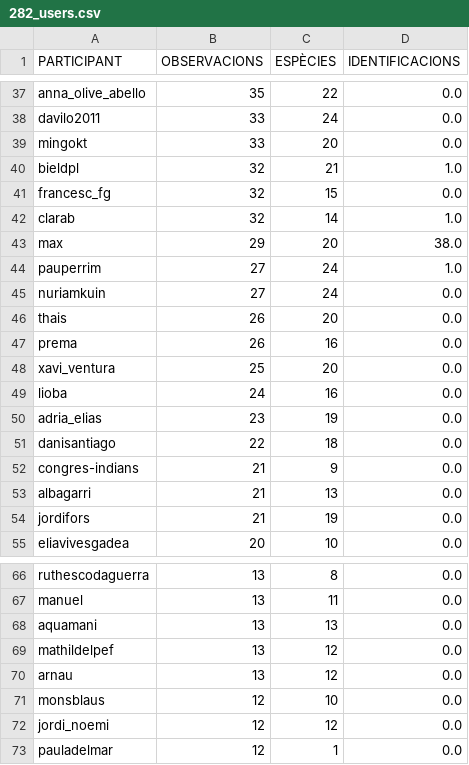
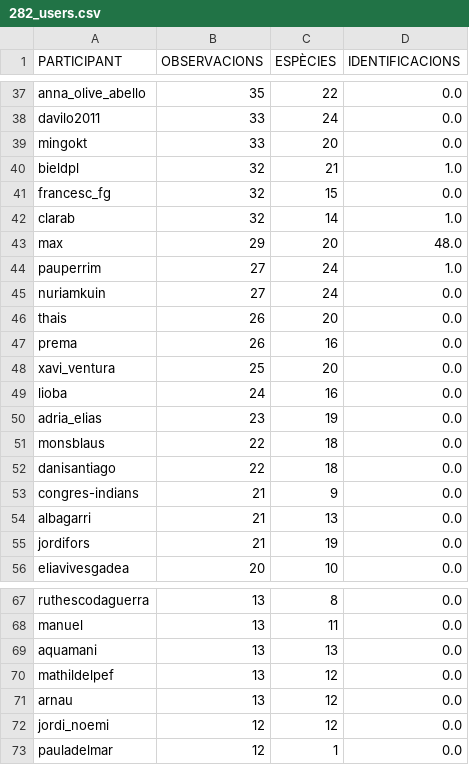
Before and after one commit to pynomaly/datawrapper_update, a CSV file: data/282_users.csv, drawn as a sheet; only a part is shown, gaps mark what is left out.

```diff
--- a/data/282_users.csv
+++ b/data/282_users.csv
@@ -42,3 +42,3 @@ francesc_fg,32,15,0.0
 clarab,32,14,1.0
-max,29,20,38.0
+max,29,20,48.0
 pauperrim,27,24,1.0
@@ -50,2 +50,3 @@ lioba,24,16,0.0
 adria_elias,23,19,0.0
+monsblaus,22,18,0.0
 danisantiago,22,18,0.0
@@ -70,3 +71,2 @@ mathildelpef,13,12,0.0
 arnau,13,12,0.0
-monsblaus,12,10,0.0
 jordi_noemi,12,12,0.0
```
Also changed, not shown: data/280_users.csv, data/281_users.csv, 8 other files.
